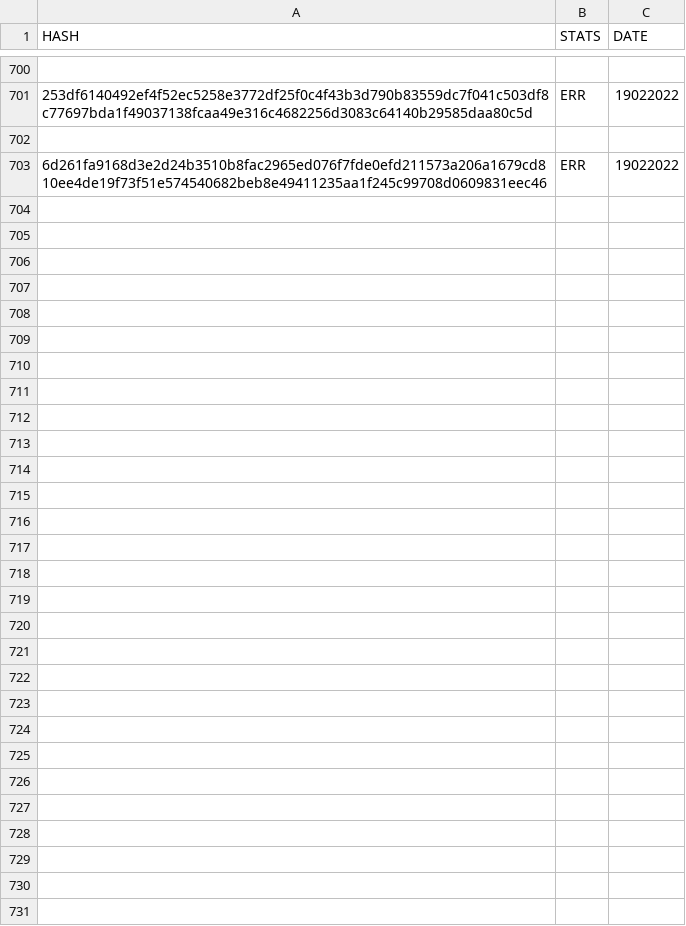
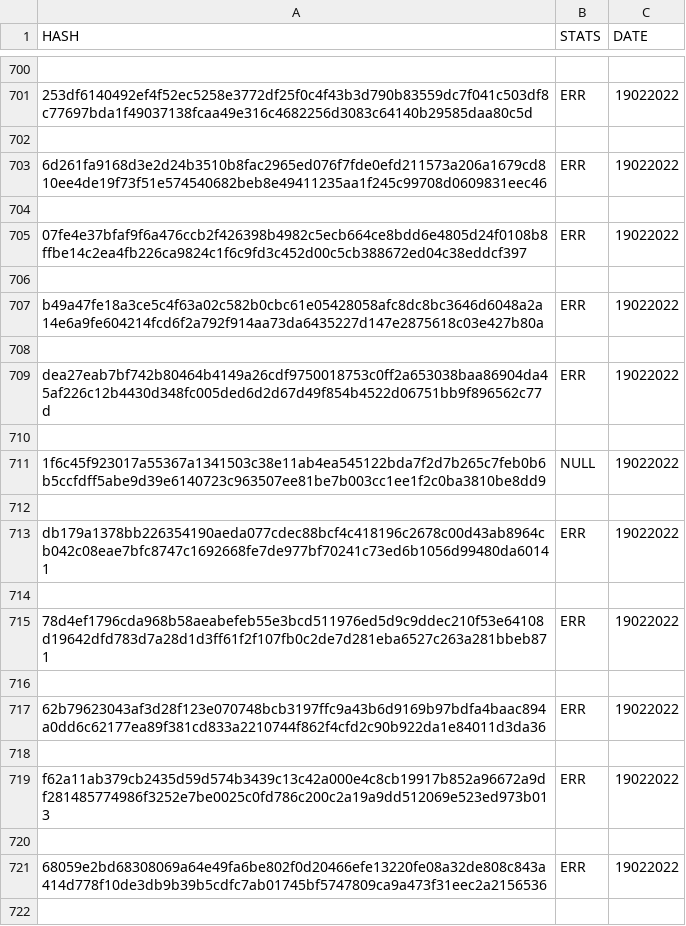
Before and after one commit to saramentr/myCheckBuild, a CSV file: checkBuildQLWin.csv, drawn as a sheet; only a part is shown, gaps mark what is left out; the diff covers the shown part only; the diff names each change by its address in the sheet, - before the commit and + after, or states it on an @@ line.

```diff
--- a/checkBuildQLWin.csv
+++ b/checkBuildQLWin.csv
+row 704: (empty)
+row 705: 07fe4e37bfaf9f6a476ccb2f426398b4982c5ecb664ce8bdd6e4805d24f0108b8ffbe14c2ea4fb226ca9824c1f6c9fd3c452d00c5cb388672ed04c38eddcf397 | ERR | 19022022
+row 706: (empty)
+row 707: b49a47fe18a3ce5c4f63a02c582b0cbc61e05428058afc8dc8bc3646d6048a2a14e6a9fe604214fcd6f2a792f914aa73da6435227d147e2875618c03e427b80a | ERR | 19022022
+row 708: (empty)
+row 709: dea27eab7bf742b80464b4149a26cdf9750018753c0ff2a653038baa86904da45af226c12b4430d348fc005ded6d2d67d49f854b4522d06751bb9f896562c77d | ERR | 19022022
+row 710: (empty)
+row 711: 1f6c45f923017a55367a1341503c38e11ab4ea545122bda7f2d7b265c7feb0b6b5ccfdff5abe9d39e6140723c963507ee81be7b003cc1ee1f2c0ba3810be8dd9 | NULL | 19022022
+row 712: (empty)
+row 713: db179a1378bb226354190aeda077cdec88bcf4c418196c2678c00d43ab8964cb042c08eae7bfc8747c1692668fe7de977bf70241c73ed6b1056d99480da60141 | ERR | 19022022
+row 714: (empty)
+row 715: 78d4ef1796cda968b58aeabefeb55e3bcd511976ed5d9c9ddec210f53e64108d19642dfd783d7a28d1d3ff61f2f107fb0c2de7d281eba6527c263a281bbeb871 | ERR | 19022022
+row 716: (empty)
+row 717: 62b79623043af3d28f123e070748bcb3197ffc9a43b6d9169b97bdfa4baac894a0dd6c62177ea89f381cd833a2210744f862f4cfd2c90b922da1e84011d3da36 | ERR | 19022022
+row 718: (empty)
+row 719: f62a11ab379cb2435d59d574b3439c13c42a000e4c8cb19917b852a96672a9df281485774986f3252e7be0025c0fd786c200c2a19a9dd512069e523ed973b013 | ERR | 19022022
+row 720: (empty)
+row 721: 68059e2bd68308069a64e49fa6be802f0d20466efe13220fe08a32de808c843a414d778f10de3db9b39b5cdfc7ab01745bf5747809ca9a473f31eec2a2156536 | ERR | 19022022
+row 722: (empty)
```
Also changed, not shown: 41 added rows elsewhere in this file, 1 other file.
